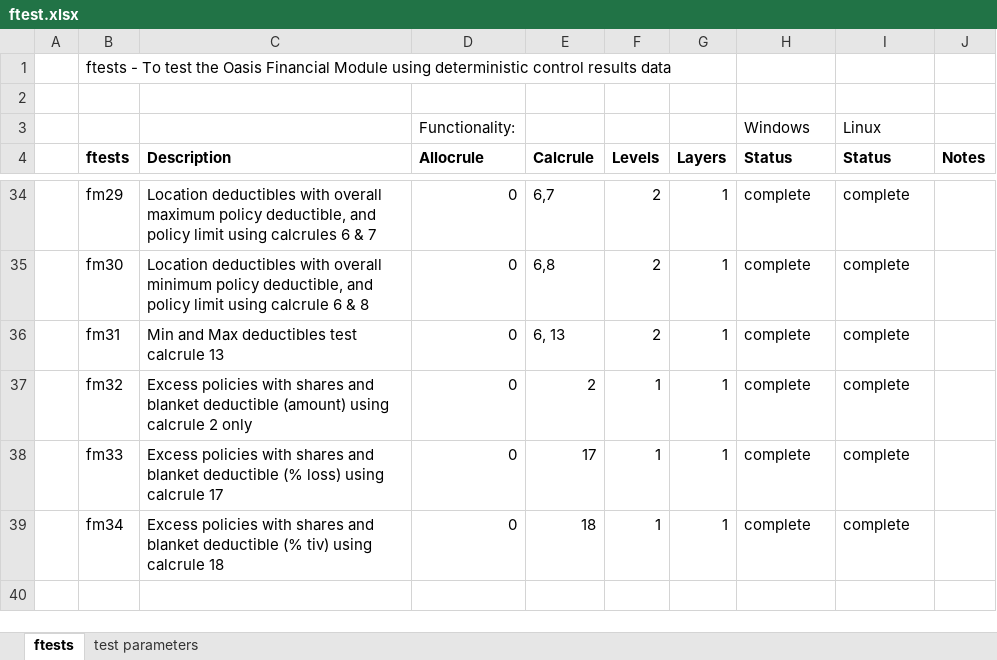
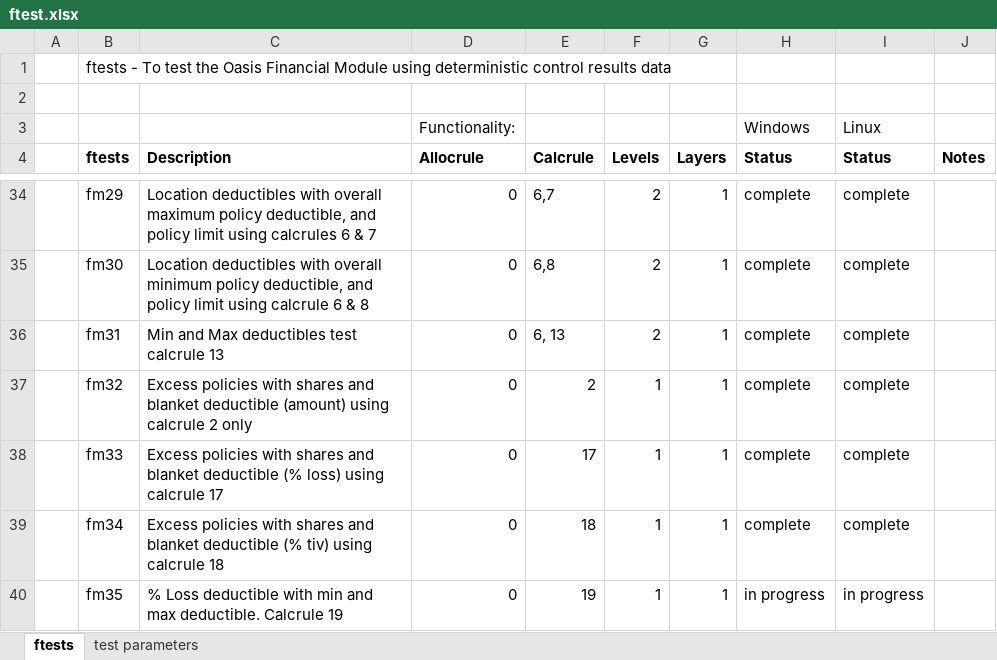
Before and after one commit to OasisLMF/ktest, an Excel workbook: ftest/ftest.xlsx, sheet ftests, drawn as a sheet; only a part is shown, gaps mark what is left out; values as stored, in another font and other column widths than the file's, no borders; the diff names each change by its address in the sheet, - before the commit and + after, or states it on an @@ line.

Commit message:
test for calcrule 19

```diff
--- a/ftest/ftest.xlsx (sheet ftests)
+++ b/ftest/ftest.xlsx (sheet ftests)
+row 40:  | fm35 | % Loss deductible with min and max deductible. Calcrule 19 | 0 | 19 | 1 | 1 | in progress | in progress
```
Also changed, not shown: 17 other files.
